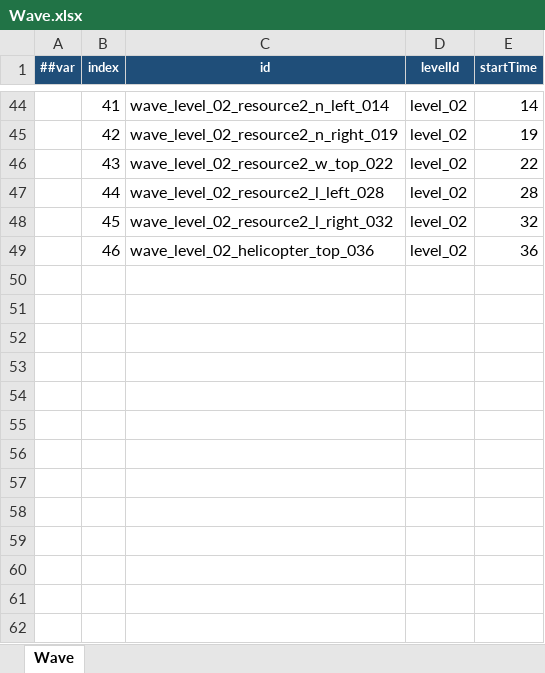
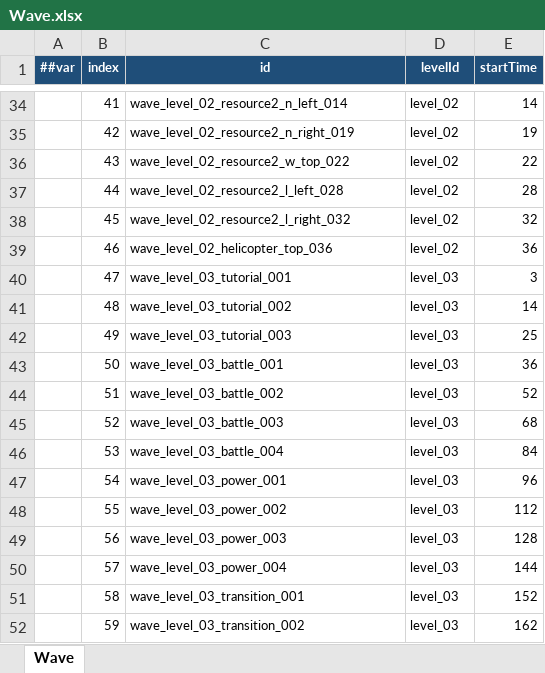
Before and after one commit to coder-lipenghui/LeiTing, an Excel workbook: Luban/Datas/Wave.xlsx, sheet Wave, drawn as a sheet; only a part is shown, gaps mark what is left out; values as stored, in another font and other column widths than the file's, no borders; addresses are those after the commit; the diff covers the shown part only; the diff names each change by its address in the sheet, - before the commit and + after, or states it on an @@ line.

```diff
--- a/Luban/Datas/Wave.xlsx (sheet Wave)
+++ b/Luban/Datas/Wave.xlsx (sheet Wave)
@@ B34:E39 text size: smaller @@
+row 40:  | 47 | wave_level_03_tutorial_001 | level_03 | 3
+row 41:  | 48 | wave_level_03_tutorial_002 | level_03 | 14
+row 42:  | 49 | wave_level_03_tutorial_003 | level_03 | 25
+row 43:  | 50 | wave_level_03_battle_001 | level_03 | 36
+row 44:  | 51 | wave_level_03_battle_002 | level_03 | 52
+row 45:  | 52 | wave_level_03_battle_003 | level_03 | 68
+row 46:  | 53 | wave_level_03_battle_004 | level_03 | 84
+row 47:  | 54 | wave_level_03_power_001 | level_03 | 96
+row 48:  | 55 | wave_level_03_power_002 | level_03 | 112
+row 49:  | 56 | wave_level_03_power_003 | level_03 | 128
+row 50:  | 57 | wave_level_03_power_004 | level_03 | 144
+row 51:  | 58 | wave_level_03_transition_001 | level_03 | 152
+row 52:  | 59 | wave_level_03_transition_002 | level_03 | 162
```
Also changed, not shown: 247 added rows, 10 removed rows and cell formats elsewhere in this sheet, Luban/Datas/Level.xlsx, Luban/Datas/StageEvent.xlsx, 9 other files.
